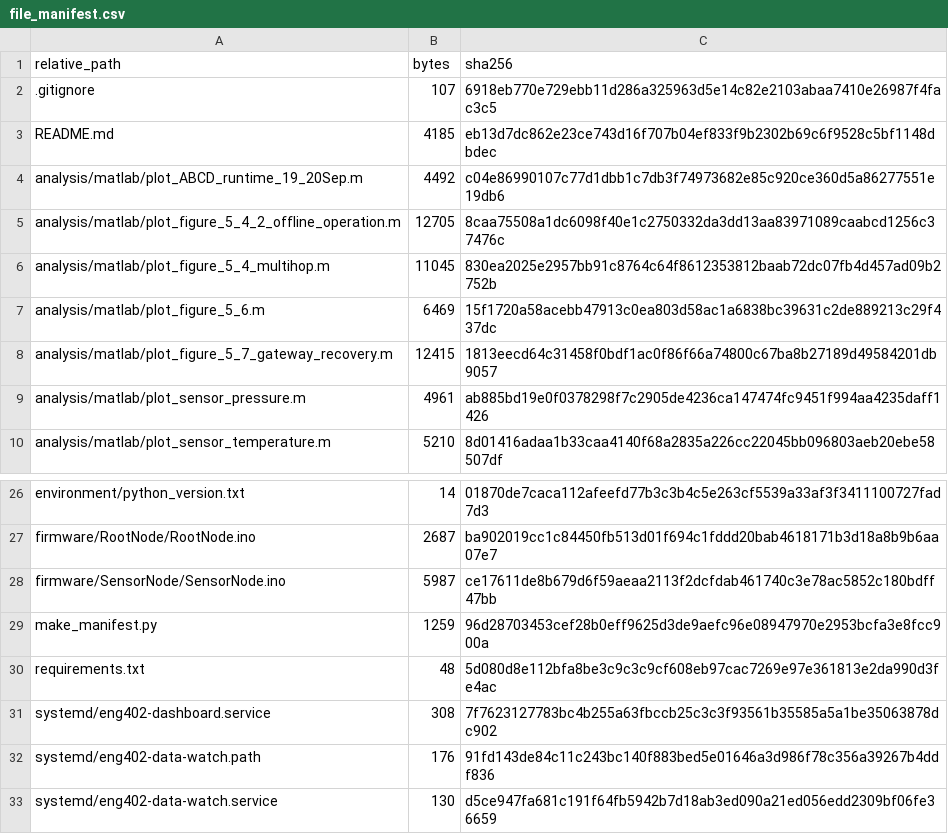
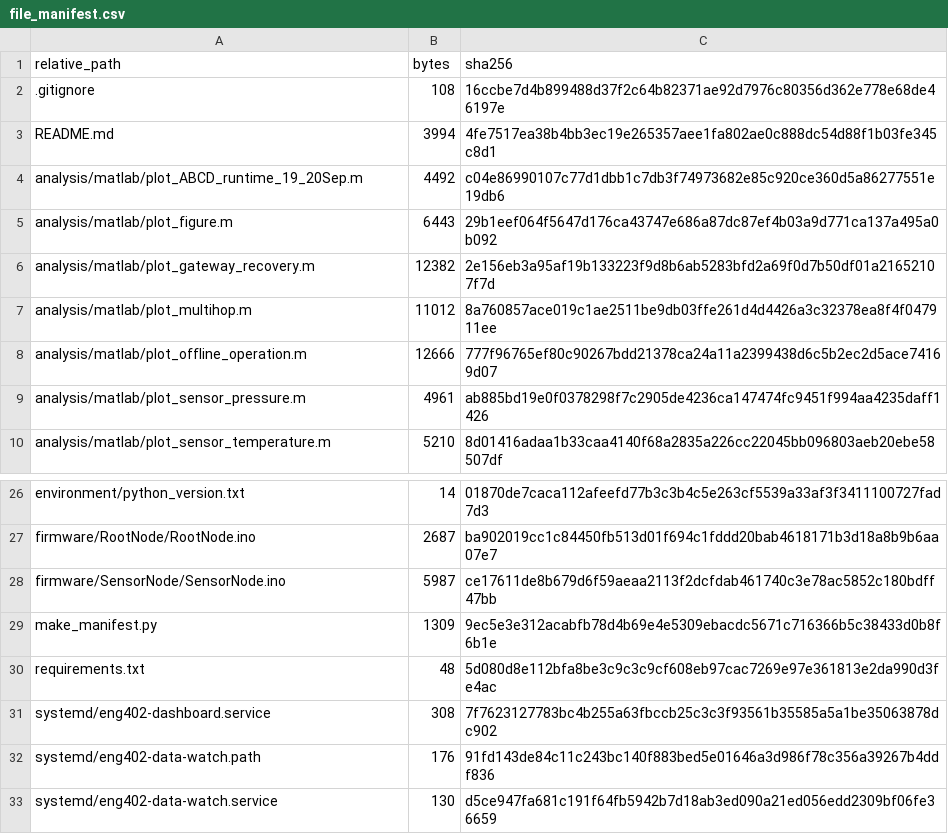
Before and after one commit to zhihaog-gif/eng402-microclimate, a CSV file: file_manifest.csv, drawn as a sheet; only a part is shown, gaps mark what is left out.

```diff
--- a/file_manifest.csv
+++ b/file_manifest.csv
@@ -1,9 +1,9 @@
 relative_path,bytes,sha256
-.gitignore,107,6918eb770e729ebb11d286a325963d5e14c82e2103abaa7410e26987f4fac3c5
-README.md,4185,eb13d7dc862e23ce743d16f707b04ef833f9b2302b69c6f9528c5bf1148dbdec
+.gitignore,108,16ccbe7d4b899488d37f2c64b82371ae92d7976c80356d362e778e68de46197e
+README.md,3994,4fe7517ea38b4bb3ec19e265357aee1fa802ae0c888dc54d88f1b03fe345c8d1
 analysis/matlab/plot_ABCD_runtime_19_20Sep.m,4492,c04e86990107c77d1dbb1c7db3f74973682e85c920ce360d5a86277551e19db6
-analysis/matlab/plot_figure_5_4_2_offline_operation.m,12705,8caa75508a1dc6098f40e1c2750332da3dd13aa83971089caabcd1256c37476c
-analysis/matlab/plot_figure_5_4_multihop.m,11045,830ea2025e2957bb91c8764c64f8612353812baab72dc07fb4d457ad09b2752b
-analysis/matlab/plot_figure_5_6.m,6469,15f1720a58acebb47913c0ea803d58ac1a6838bc39631c2de889213c29f437dc
-analysis/matlab/plot_figure_5_7_gateway_recovery.m,12415,1813eecd64c31458f0bdf1ac0f86f66a74800c67ba8b27189d49584201db9057
+analysis/matlab/plot_figure.m,6443,29b1eef064f5647d176ca43747e686a87dc87ef4b03a9d771ca137a495a0b092
+analysis/matlab/plot_gateway_recovery.m,12382,2e156eb3a95af19b133223f9d8b6ab5283bfd2a69f0d7b50df01a21652107f7d
+analysis/matlab/plot_multihop.m,11012,8a760857ace019c1ae2511be9db03ffe261d4d4426a3c32378ea8f4f047911ee
+analysis/matlab/plot_offline_operation.m,12666,777f96765ef80c90267bdd21378ca24a11a2399438d6c5b2ec2d5ace74169d07
 analysis/matlab/plot_sensor_pressure.m,4961,ab885bd19e0f0378298f7c2905de4236ca147474fc9451f994aa4235daff1426
@@ -28,3 +28,3 @@ firmware/RootNode/RootNode.ino,2687,ba902019cc1c84450fb513d01f694c1fddd20bab4618
 firmware/SensorNode/SensorNode.ino,5987,ce17611de8b679d6f59aeaa2113f2dcfdab461740c3e78ac5852c180bdff47bb
-make_manifest.py,1259,96d28703453cef28b0eff9625d3de9aefc96e08947970e2953bcfa3e8fcc900a
+make_manifest.py,1309,9ec5e3e312acabfb78d4b69e4e5309ebacdc5671c716366b5c38433d0b8f6b1e
 requirements.txt,48,5d080d8e112bfa8be3c9c3c9cf608eb97cac7269e97e361813e2da990d3fe4ac
```
Also changed, not shown: 3 other files.
